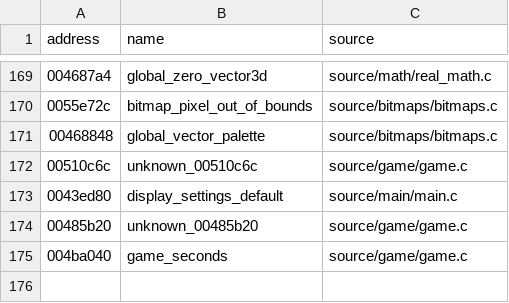
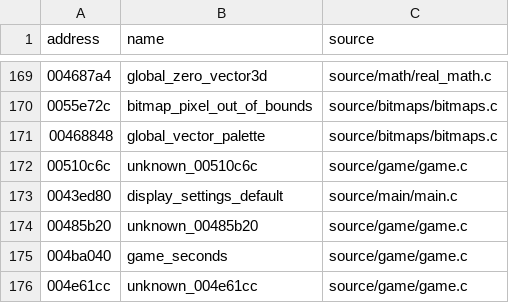
Before and after one commit to stevencol/halo-2-universal, a CSV file: symbols/globals.csv, drawn as a sheet; only a part is shown, gaps mark what is left out; the diff names each change by its address in the sheet, - before the commit and + after, or states it on an @@ line.

```diff
--- a/symbols/globals.csv
+++ b/symbols/globals.csv
+row 176: 004e61cc | unknown_004e61cc | source/game/game.c
```
Also changed, not shown: symbols/functions.csv, 10 other files.
